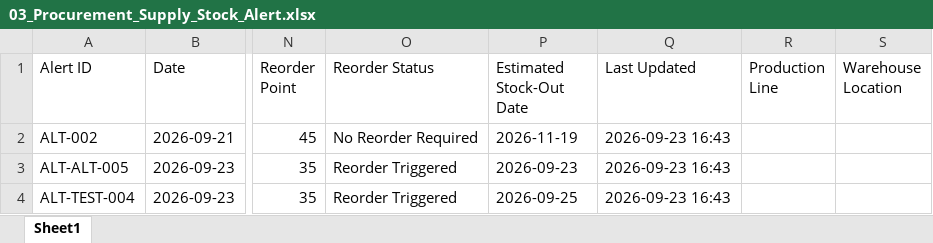
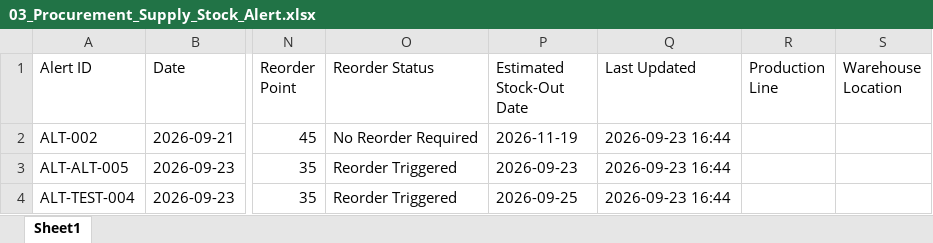
Before and after one commit to hibaelfentis0-cyber/gestion-stocks-alertes, an Excel workbook: 03_Procurement_Supply_Stock_Alert.xlsx, sheet Sheet1, drawn as a sheet; only a part is shown, gaps mark what is left out; values as stored, in another font and other column widths than the file's, no borders; the diff names each change by its address in the sheet, - before the commit and + after, or states it on an @@ line.

Commit message:
Full system sync from 📦 Warehouse Operations

```diff
--- a/03_Procurement_Supply_Stock_Alert.xlsx (sheet Sheet1)
+++ b/03_Procurement_Supply_Stock_Alert.xlsx (sheet Sheet1)
-Q2:Q4 (Last Updated): 2026-09-23 16:43
+Q2:Q4 (Last Updated): 2026-09-23 16:44
```
